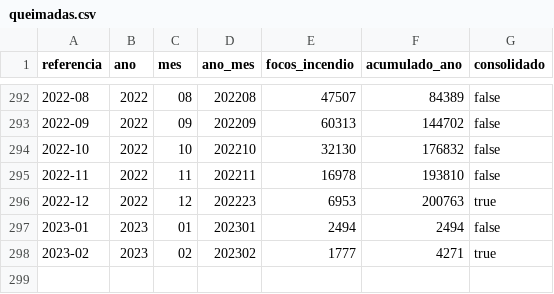
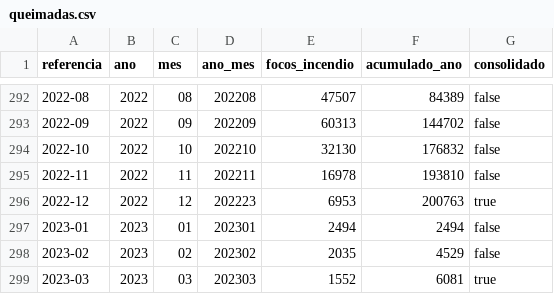
Before and after one commit to msfidelis/indices-economicos, a CSV file: app/data/ambientais/queimadas.csv, drawn as a sheet; only a part is shown, gaps mark what is left out.

```diff
--- a/app/data/ambientais/queimadas.csv
+++ b/app/data/ambientais/queimadas.csv
@@ -297,2 +297,3 @@ referencia,ano,mes,ano_mes,focos_incendio,acumulado_ano,consolidado
 2023-01,2023,01,202301,2494,2494,false
-2023-02,2023,02,202302,1777,4271,true
+2023-02,2023,02,202302,2035,4529,false
+2023-03,2023,03,202303,1552,6081,true
```
Also changed, not shown: app/data/inflacao/inflacao.csv, app/data/inflacao/inpc.csv, 57 other files.
